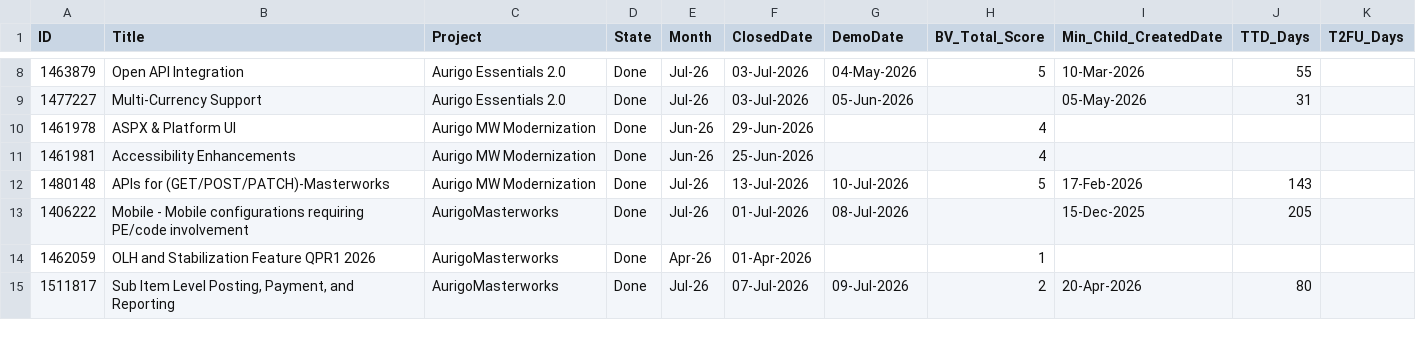
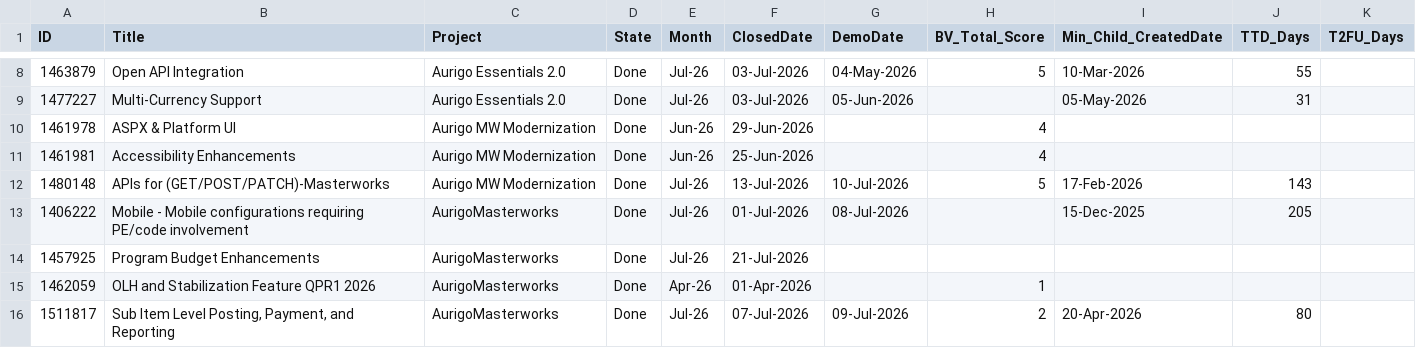
Before and after one commit to manishwali/Experiment, a CSV file: KPI_Features.csv, drawn as a sheet; only a part is shown, gaps mark what is left out; the diff names each change by its address in the sheet, - before the commit and + after, or states it on an @@ line.

```diff
--- a/KPI_Features.csv
+++ b/KPI_Features.csv
+row 14: 1457925 | Program Budget Enhancements | AurigoMasterworks | Done | Jul-26 | 21-Jul-2026
```
Also changed, not shown: KPI_Bugs.csv, KPI_PBIs.csv.
